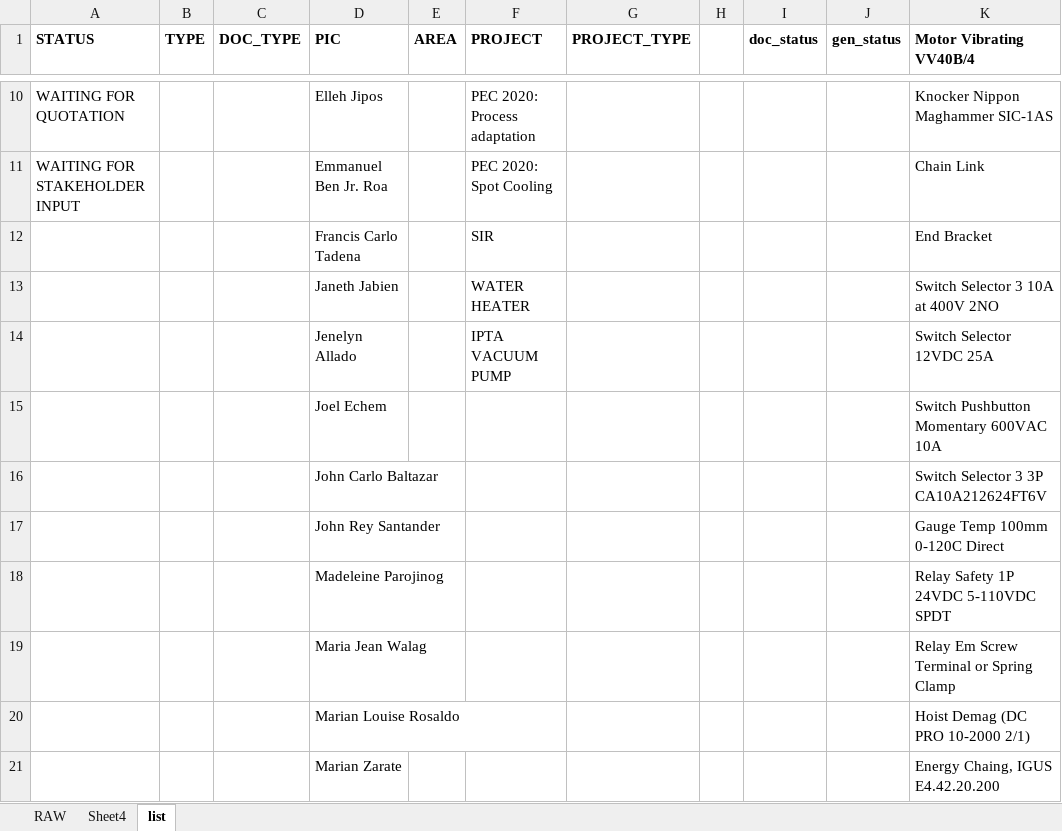
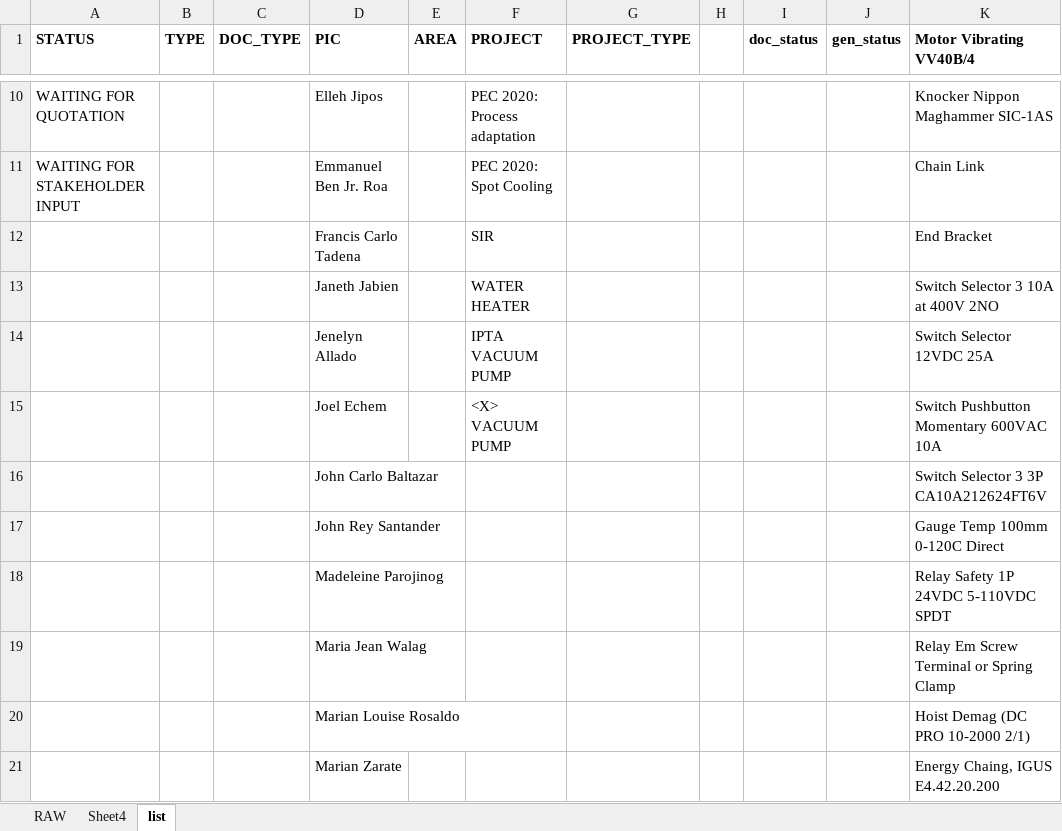
Before and after one commit to fctadena/tbmc-data-management, an Excel workbook: data/enrollment/ENROLLMENT RAW.xlsx, sheet list, drawn as a sheet; only a part is shown, gaps mark what is left out; values as stored, in another font and other column widths than the file's, no borders; the diff names each change by its address in the sheet, - before the commit and + after, or states it on an @@ line.

```diff
--- a/data/enrollment/ENROLLMENT RAW.xlsx (sheet list)
+++ b/data/enrollment/ENROLLMENT RAW.xlsx (sheet list)
-F15 (PROJECT): (empty)
+F15 (PROJECT): <X> VACUUM PUMP
```
Also changed, not shown: sheet RAW, sheet Sheet4, formulas that keep their value, hidden cells, charts or pictures, 2 other files.
